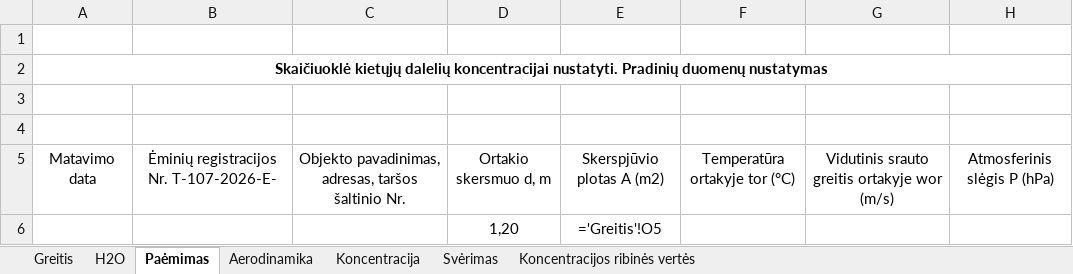
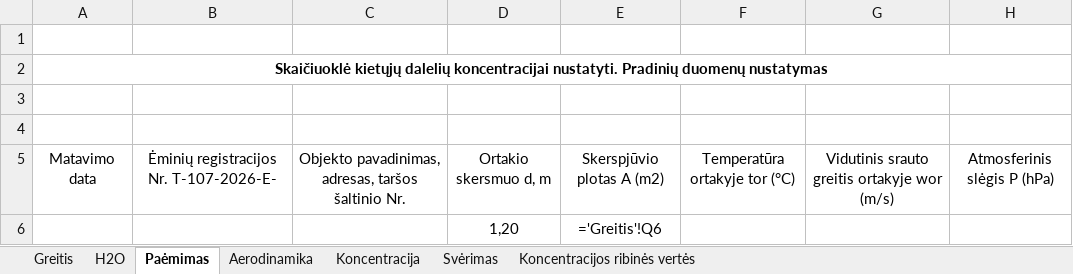
Before and after one commit to TomasVilkickas/Skaiciavimai, an Excel workbook: Rezultatai.xlsx, sheet Paėmimas, drawn as a sheet; only a part is shown; values as stored, in another font and other column widths than the file's, no borders; formulas without a stored value are shown as written; the diff names each change by its address in the sheet, - before the commit and + after, or states it on an @@ line.

Commit message:
Lapas Greitis perstumtas iš 4 į 5 eilutę

```diff
--- a/Rezultatai.xlsx (sheet Paėmimas)
+++ b/Rezultatai.xlsx (sheet Paėmimas)
-E6: ='Greitis'!O5
+E6: ='Greitis'!Q6
```
Also changed, not shown: sheet Greitis, sheet Svėrimas, 2 other files.
